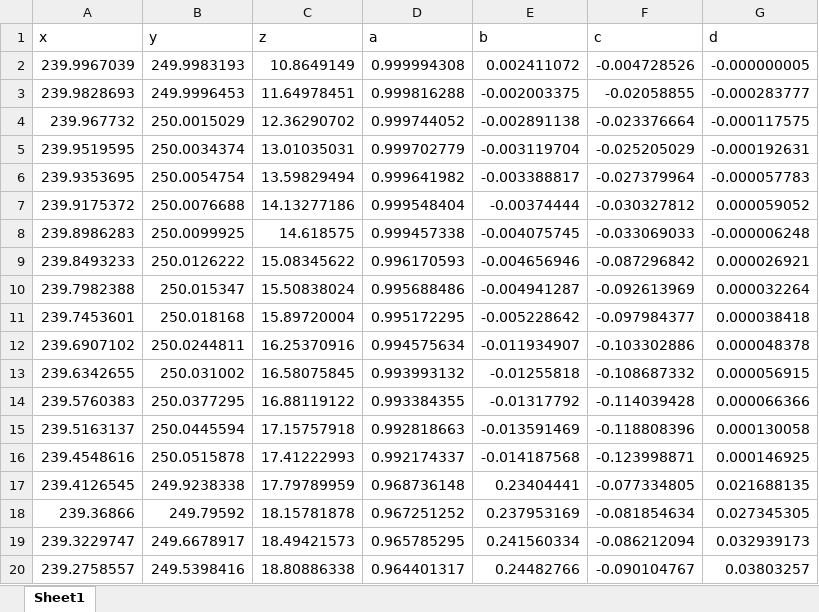
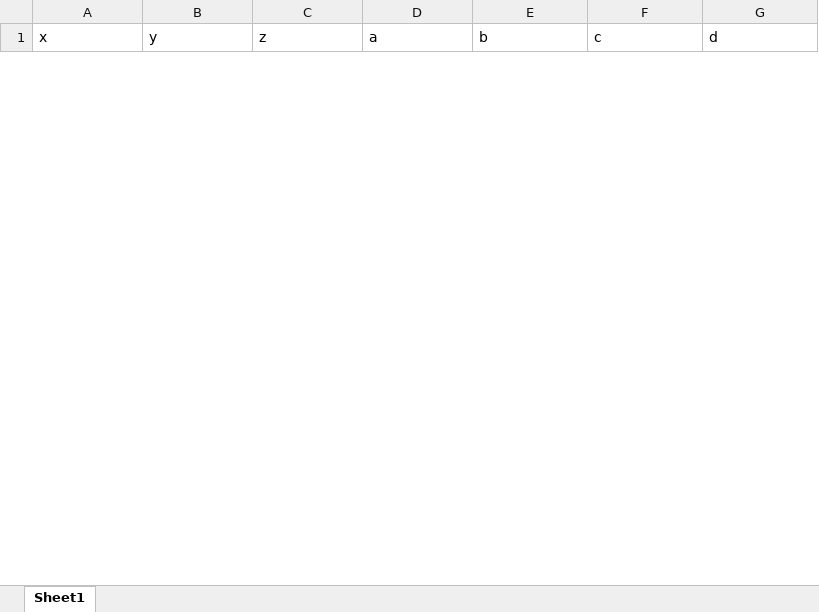
Before and after one commit to Gabisanth/MaximumAreaCoverageOptimization.jl, an Excel workbook: src/Quadrotor_States2.xlsx, sheet Sheet1, drawn as a sheet; only a part is shown; values as stored, in another font and other column widths than the file's, no borders; removed rows and columns are numbered as before the commit, all else as after; the diff covers the shown part only; the diff names each change by its address in the sheet, - before the commit and + after, or states it on an @@ line.

```diff
--- a/src/Quadrotor_States2.xlsx (sheet Sheet1)
+++ b/src/Quadrotor_States2.xlsx (sheet Sheet1)
-row 2: 239.9967039 | 249.9983193 | 10.8649149 | 0.999994308 | 0.002411072 | -0.004728526 | -0.000000005
-row 3: 239.9828693 | 249.9996453 | 11.64978451 | 0.999816288 | -0.002003375 | -0.02058855 | -0.000283777
-row 4: 239.967732 | 250.0015029 | 12.36290702 | 0.999744052 | -0.002891138 | -0.023376664 | -0.000117575
-row 5: 239.9519595 | 250.0034374 | 13.01035031 | 0.999702779 | -0.003119704 | -0.025205029 | -0.000192631
-row 6: 239.9353695 | 250.0054754 | 13.59829494 | 0.999641982 | -0.003388817 | -0.027379964 | -0.000057783
-row 7: 239.9175372 | 250.0076688 | 14.13277186 | 0.999548404 | -0.00374444 | -0.030327812 | 0.000059052
-row 8: 239.8986283 | 250.0099925 | 14.618575 | 0.999457338 | -0.004075745 | -0.033069033 | -0.000006248
-row 9: 239.8493233 | 250.0126222 | 15.08345622 | 0.996170593 | -0.004656946 | -0.087296842 | 0.000026921
-row 10: 239.7982388 | 250.015347 | 15.50838024 | 0.995688486 | -0.004941287 | -0.092613969 | 0.000032264
-row 11: 239.7453601 | 250.018168 | 15.89720004 | 0.995172295 | -0.005228642 | -0.097984377 | 0.000038418
-row 12: 239.6907102 | 250.0244811 | 16.25370916 | 0.994575634 | -0.011934907 | -0.103302886 | 0.000048378
-row 13: 239.6342655 | 250.031002 | 16.58075845 | 0.993993132 | -0.01255818 | -0.108687332 | 0.000056915
-row 14: 239.5760383 | 250.0377295 | 16.88119122 | 0.993384355 | -0.01317792 | -0.114039428 | 0.000066366
-row 15: 239.5163137 | 250.0445594 | 17.15757918 | 0.992818663 | -0.013591469 | -0.118808396 | 0.000130058
-row 16: 239.4548616 | 250.0515878 | 17.41222993 | 0.992174337 | -0.014187568 | -0.123998871 | 0.000146925
-row 17: 239.4126545 | 249.9238338 | 17.79789959 | 0.968736148 | 0.23404441 | -0.077334805 | 0.021688135
-row 18: 239.36866 | 249.79592 | 18.15781878 | 0.967251252 | 0.237953169 | -0.081854634 | 0.027345305
-row 19: 239.3229747 | 249.6678917 | 18.49421573 | 0.965785295 | 0.241560334 | -0.086212094 | 0.032939173
-row 20: 239.2758557 | 249.5398416 | 18.80886338 | 0.964401317 | 0.24482766 | -0.090104767 | 0.03803257
```
Also changed, not shown: 33 added rows and 14 removed rows elsewhere in this sheet, src/Quadrotor_States1.xlsx, src/Quadrotor_States3.xlsx, 8 other files.
